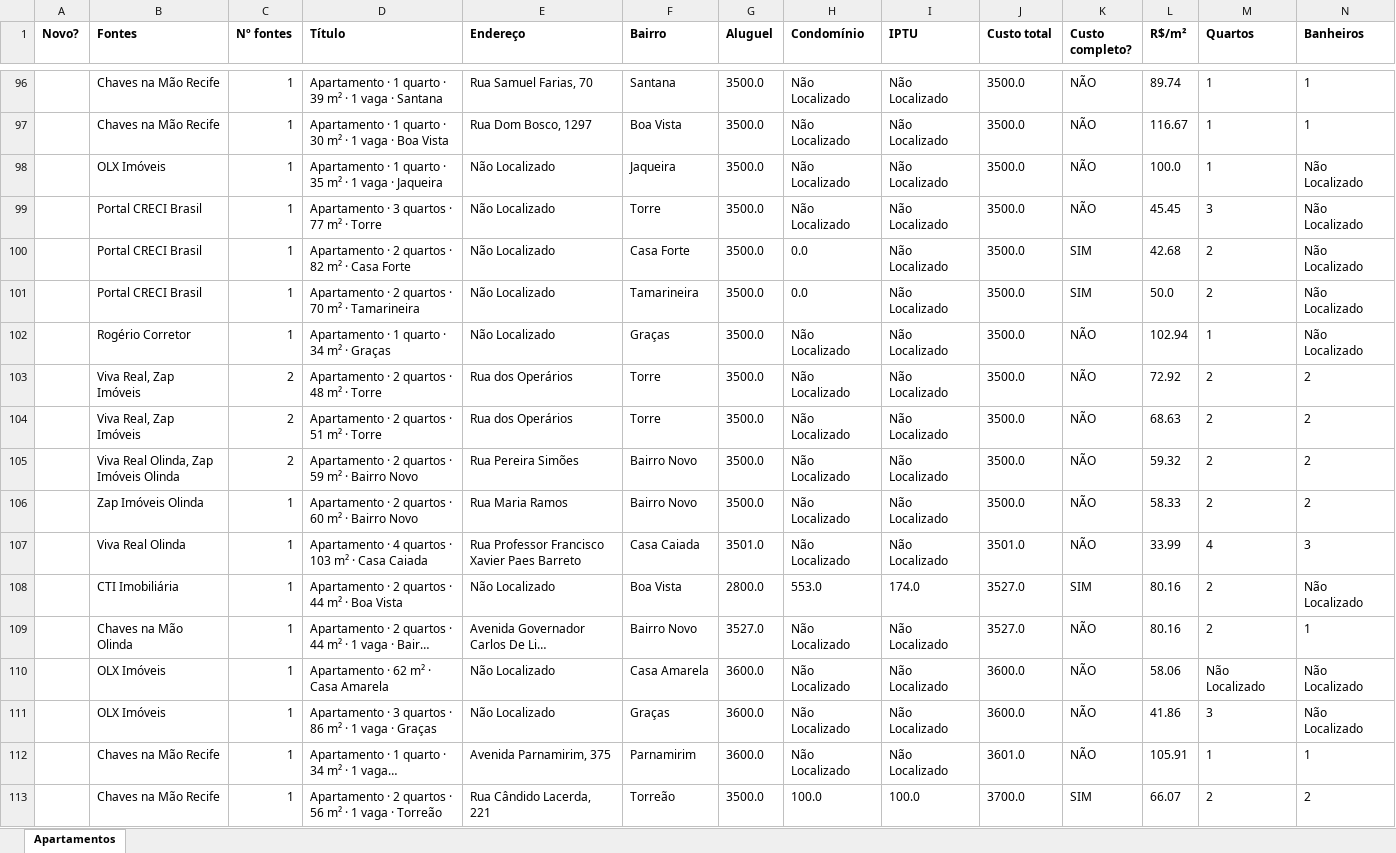
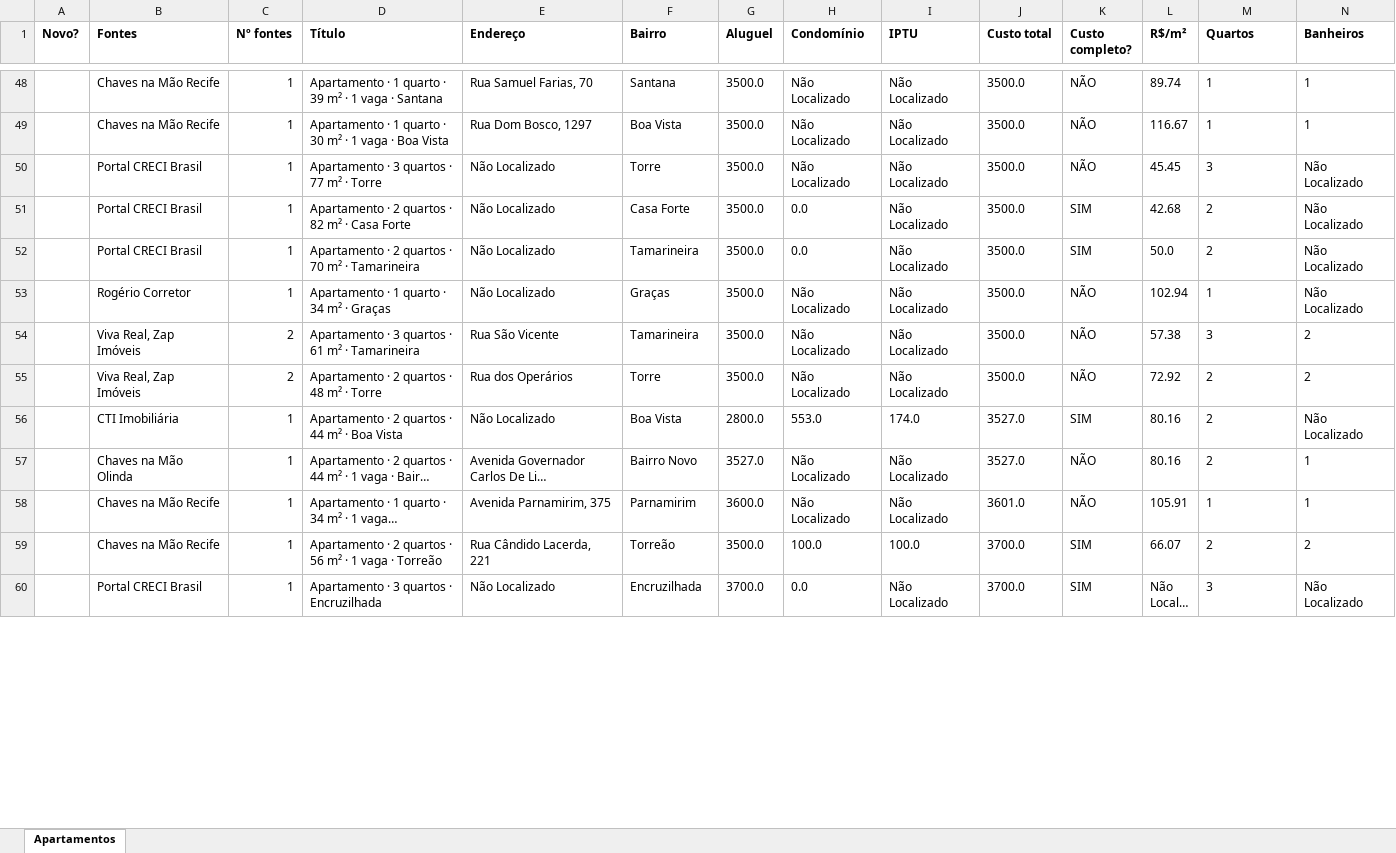
Before and after one commit to jlfig13/busca-imovel, an Excel workbook: saida/apartamentos.xlsx, sheet Apartamentos, drawn as a sheet; only a part is shown, gaps mark what is left out; the shorter side is filled out with more unchanged rows; long unchanged cells end in …; values as stored, in another font and other column widths than the file's, no borders; removed rows and columns are numbered as before the commit, all else as after; rows hold the shown columns only; the diff covers the shown part only; the diff names each change by its address in the sheet, - before the commit and + after, or states it on an @@ line.

```diff
--- a/saida/apartamentos.xlsx (sheet Apartamentos)
+++ b/saida/apartamentos.xlsx (sheet Apartamentos)
-row 98:  | OLX Imóveis | 1 | Apartamento · 1 quarto · 35 m² · 1 vaga · Jaqueira | Não Localizado | Jaqueira | 3500.0 | Não Localizado | Não Localizado | 3500.0 | NÃO | 100.0 | 1 | Não Localizado
+row 54:  | Viva Real, Zap Imóveis | 2 | Apartamento · 3 quartos · 61 m² · Tamarineira | Rua São Vicente | Tamarineira | 3500.0 | Não Localizado | Não Localizado | 3500.0 | NÃO | 57.38 | 3 | 2
-row 104:  | Viva Real, Zap Imóveis | 2 | Apartamento · 2 quartos · 51 m² · Torre | Rua dos Operários | Torre | 3500.0 | Não Localizado | Não Localizado | 3500.0 | NÃO | 68.63 | 2 | 2
-row 105:  | Viva Real Olinda, Zap Imóveis Olinda | 2 | Apartamento · 2 quartos · 59 m² · Bairro Novo | Rua Pereira Simões | Bairro Novo | 3500.0 | Não Localizado | Não Localizado | 3500.0 | NÃO | 59.32 | 2 | 2
-row 106:  | Zap Imóveis Olinda | 1 | Apartamento · 2 quartos · 60 m² · Bairro Novo | Rua Maria Ramos | Bairro Novo | 3500.0 | Não Localizado | Não Localizado | 3500.0 | NÃO | 58.33 | 2 | 2
-row 107:  | Viva Real Olinda | 1 | Apartamento · 4 quartos · 103 m² · Casa Caiada | Rua Professor Francisco Xavier Paes Barreto | Casa Caiada | 3501.0 | Não Localizado | Não Localizado | 3501.0 | NÃO | 33.99 | 4 | 3
-row 110:  | OLX Imóveis | 1 | Apartamento · 62 m² · Casa Amarela | Não Localizado | Casa Amarela | 3600.0 | Não Localizado | Não Localizado | 3600.0 | NÃO | 58.06 | Não Localizado | Não Localizado
-row 111:  | OLX Imóveis | 1 | Apartamento · 3 quartos · 86 m² · 1 vaga · Graças | Não Localizado | Graças | 3600.0 | Não Localizado | Não Localizado | 3600.0 | NÃO | 41.86 | 3 | Não Localizado
```
Also changed, not shown: 6 added rows, 62 removed rows and 49 edited cells elsewhere in this sheet, 1 other file.
